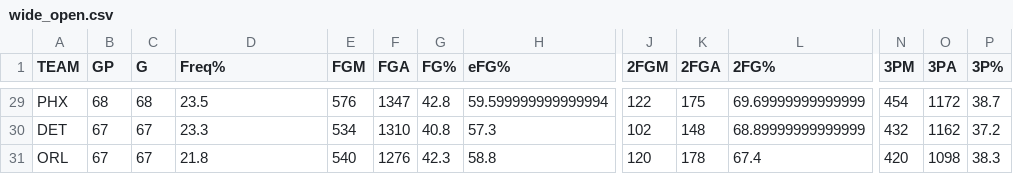
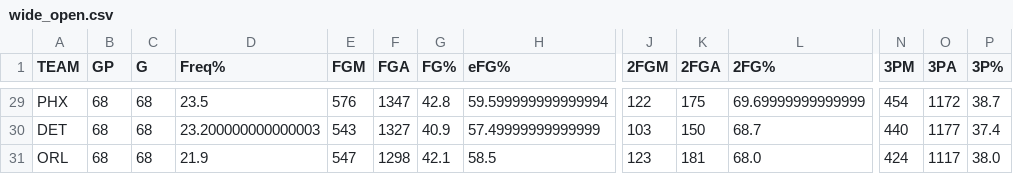
Before and after one commit to gabriel1200/site_Data, a CSV file: 2026/opp_shooting/wide_open.csv, drawn as a sheet; only a part is shown, gaps mark what is left out; the diff covers the shown part only; the diff names each change by its address in the sheet, - before the commit and + after, or states it on an @@ line.

```diff
--- a/2026/opp_shooting/wide_open.csv
+++ b/2026/opp_shooting/wide_open.csv
-B30:B31 (GP): 67
+B30:B31 (GP): 68
-C30:C31 (G): 67
+C30:C31 (G): 68
-D30 (Freq%): 23.3
+D30 (Freq%): 23.200000000000003
-E30 (FGM): 534
+E30 (FGM): 543
-F30 (FGA): 1310
+F30 (FGA): 1327
-G30 (FG%): 40.8
+G30 (FG%): 40.9
-H30 (eFG%): 57.3
+H30 (eFG%): 57.49999999999999
-J30 (2FGM): 102
+J30 (2FGM): 103
-K30 (2FGA): 148
+K30 (2FGA): 150
-L30 (2FG%): 68.89999999999999
+L30 (2FG%): 68.7
-N30 (3PM): 432
+N30 (3PM): 440
-O30 (3PA): 1162
+O30 (3PA): 1177
-P30 (3P%): 37.2
+P30 (3P%): 37.4
-D31 (Freq%): 21.8
+D31 (Freq%): 21.9
-E31 (FGM): 540
+E31 (FGM): 547
-F31 (FGA): 1276
+F31 (FGA): 1298
-G31 (FG%): 42.3
+G31 (FG%): 42.1
-H31 (eFG%): 58.8
+H31 (eFG%): 58.5
-J31 (2FGM): 120
+J31 (2FGM): 123
-K31 (2FGA): 178
+K31 (2FGA): 181
-L31 (2FG%): 67.4
+L31 (2FG%): 68.0
-N31 (3PM): 420
+N31 (3PM): 424
-O31 (3PA): 1098
+O31 (3PA): 1117
-P31 (3P%): 38.3
+P31 (3P%): 38.0
```
Also changed, not shown: 5 added rows, 5 removed rows and 14 edited cells elsewhere in this file, 2026/player_shooting/open.csv, 2026/player_shooting/tight.csv, 45 other files.
